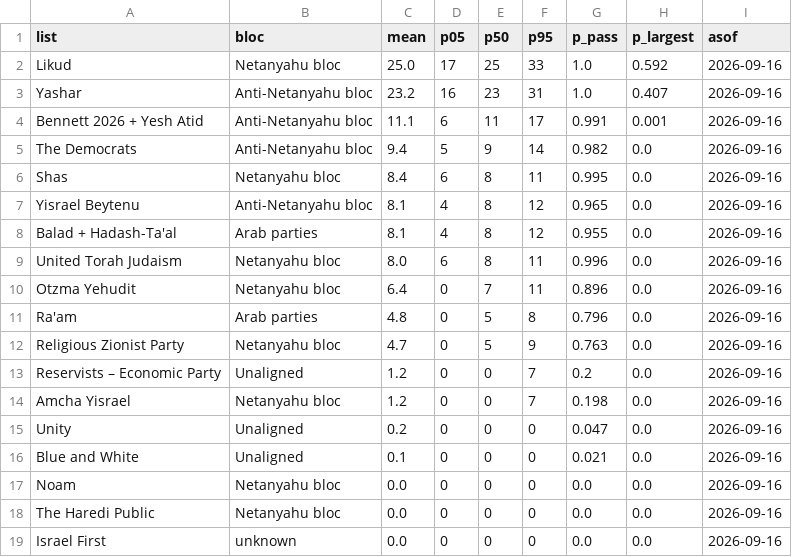
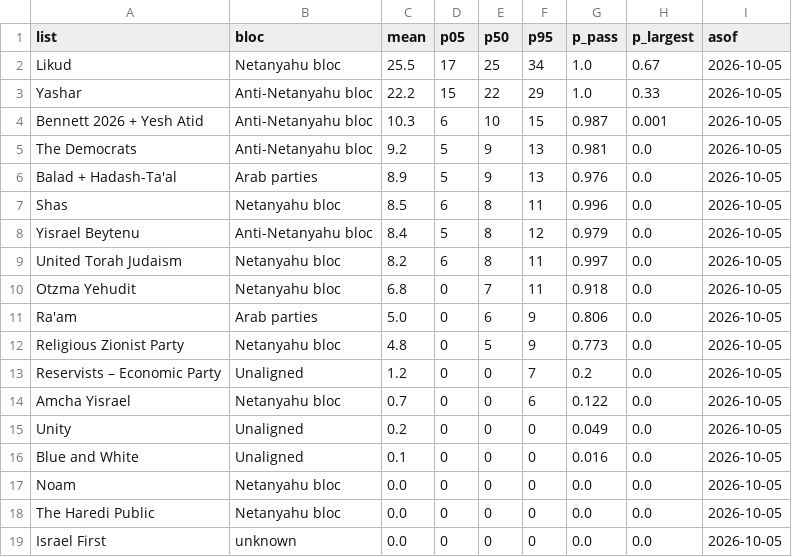
Before and after one commit to idoherling/2026_Election_Model, a CSV file: data/processed/bayes_forecast_2026.csv, drawn as a sheet.

```diff
--- a/data/processed/bayes_forecast_2026.csv
+++ b/data/processed/bayes_forecast_2026.csv
@@ -1,19 +1,19 @@
 list,bloc,mean,p05,p50,p95,p_pass,p_largest,asof
-Likud,Netanyahu bloc,25.0,17,25,33,1.0,0.592,2026-09-16
-Yashar,Anti-Netanyahu bloc,23.2,16,23,31,1.0,0.407,2026-09-16
-Bennett 2026 + Yesh Atid,Anti-Netanyahu bloc,11.1,6,11,17,0.991,0.001,2026-09-16
-The Democrats,Anti-Netanyahu bloc,9.4,5,9,14,0.982,0.0,2026-09-16
-Shas,Netanyahu bloc,8.4,6,8,11,0.995,0.0,2026-09-16
-Yisrael Beytenu,Anti-Netanyahu bloc,8.1,4,8,12,0.965,0.0,2026-09-16
-Balad + Hadash-Ta'al,Arab parties,8.1,4,8,12,0.955,0.0,2026-09-16
-United Torah Judaism,Netanyahu bloc,8.0,6,8,11,0.996,0.0,2026-09-16
-Otzma Yehudit,Netanyahu bloc,6.4,0,7,11,0.896,0.0,2026-09-16
-Ra'am,Arab parties,4.8,0,5,8,0.796,0.0,2026-09-16
-Religious Zionist Party,Netanyahu bloc,4.7,0,5,9,0.763,0.0,2026-09-16
-Reservists – Economic Party,Unaligned,1.2,0,0,7,0.2,0.0,2026-09-16
-Amcha Yisrael,Netanyahu bloc,1.2,0,0,7,0.198,0.0,2026-09-16
-Unity,Unaligned,0.2,0,0,0,0.047,0.0,2026-09-16
-Blue and White,Unaligned,0.1,0,0,0,0.021,0.0,2026-09-16
-Noam,Netanyahu bloc,0.0,0,0,0,0.0,0.0,2026-09-16
-The Haredi Public,Netanyahu bloc,0.0,0,0,0,0.0,0.0,2026-09-16
-Israel First,unknown,0.0,0,0,0,0.0,0.0,2026-09-16
+Likud,Netanyahu bloc,25.5,17,25,34,1.0,0.67,2026-10-05
+Yashar,Anti-Netanyahu bloc,22.2,15,22,29,1.0,0.33,2026-10-05
+Bennett 2026 + Yesh Atid,Anti-Netanyahu bloc,10.3,6,10,15,0.987,0.001,2026-10-05
+The Democrats,Anti-Netanyahu bloc,9.2,5,9,13,0.981,0.0,2026-10-05
+Balad + Hadash-Ta'al,Arab parties,8.9,5,9,13,0.976,0.0,2026-10-05
+Shas,Netanyahu bloc,8.5,6,8,11,0.996,0.0,2026-10-05
+Yisrael Beytenu,Anti-Netanyahu bloc,8.4,5,8,12,0.979,0.0,2026-10-05
+United Torah Judaism,Netanyahu bloc,8.2,6,8,11,0.997,0.0,2026-10-05
+Otzma Yehudit,Netanyahu bloc,6.8,0,7,11,0.918,0.0,2026-10-05
+Ra'am,Arab parties,5.0,0,6,9,0.806,0.0,2026-10-05
+Religious Zionist Party,Netanyahu bloc,4.8,0,5,9,0.773,0.0,2026-10-05
+Reservists – Economic Party,Unaligned,1.2,0,0,7,0.2,0.0,2026-10-05
+Amcha Yisrael,Netanyahu bloc,0.7,0,0,6,0.122,0.0,2026-10-05
+Unity,Unaligned,0.2,0,0,0,0.049,0.0,2026-10-05
+Blue and White,Unaligned,0.1,0,0,0,0.016,0.0,2026-10-05
+Noam,Netanyahu bloc,0.0,0,0,0,0.0,0.0,2026-10-05
+The Haredi Public,Netanyahu bloc,0.0,0,0,0,0.0,0.0,2026-10-05
+Israel First,unknown,0.0,0,0,0,0.0,0.0,2026-10-05
```
Also changed, not shown: data/processed/bayes_forecast_mixture.csv, data/processed/cec_filings.csv, 23 other files.
